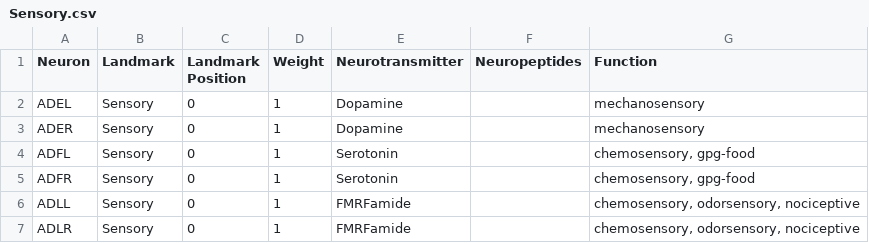
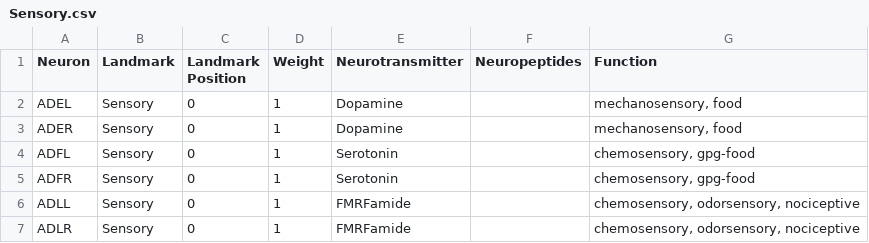
Before and after one commit to PratylenClub/celegans3000, a CSV file: connectome_manager/data/connectome_raw_data/Sensory.csv, drawn as a sheet; only a part is shown.

```diff
--- a/connectome_manager/data/connectome_raw_data/Sensory.csv
+++ b/connectome_manager/data/connectome_raw_data/Sensory.csv
@@ -1,4 +1,4 @@
 Neuron;Landmark;Landmark Position;Weight;Neurotransmitter;Neuropeptides;Function
-ADEL;Sensory;0;1;Dopamine;;mechanosensory
-ADER;Sensory;0;1;Dopamine;;mechanosensory
+ADEL;Sensory;0;1;Dopamine;;mechanosensory, food
+ADER;Sensory;0;1;Dopamine;;mechanosensory, food
 ADFL;Sensory;0;1;Serotonin;;chemosensory, gpg-food
```
Also changed, not shown: 5 other files.
